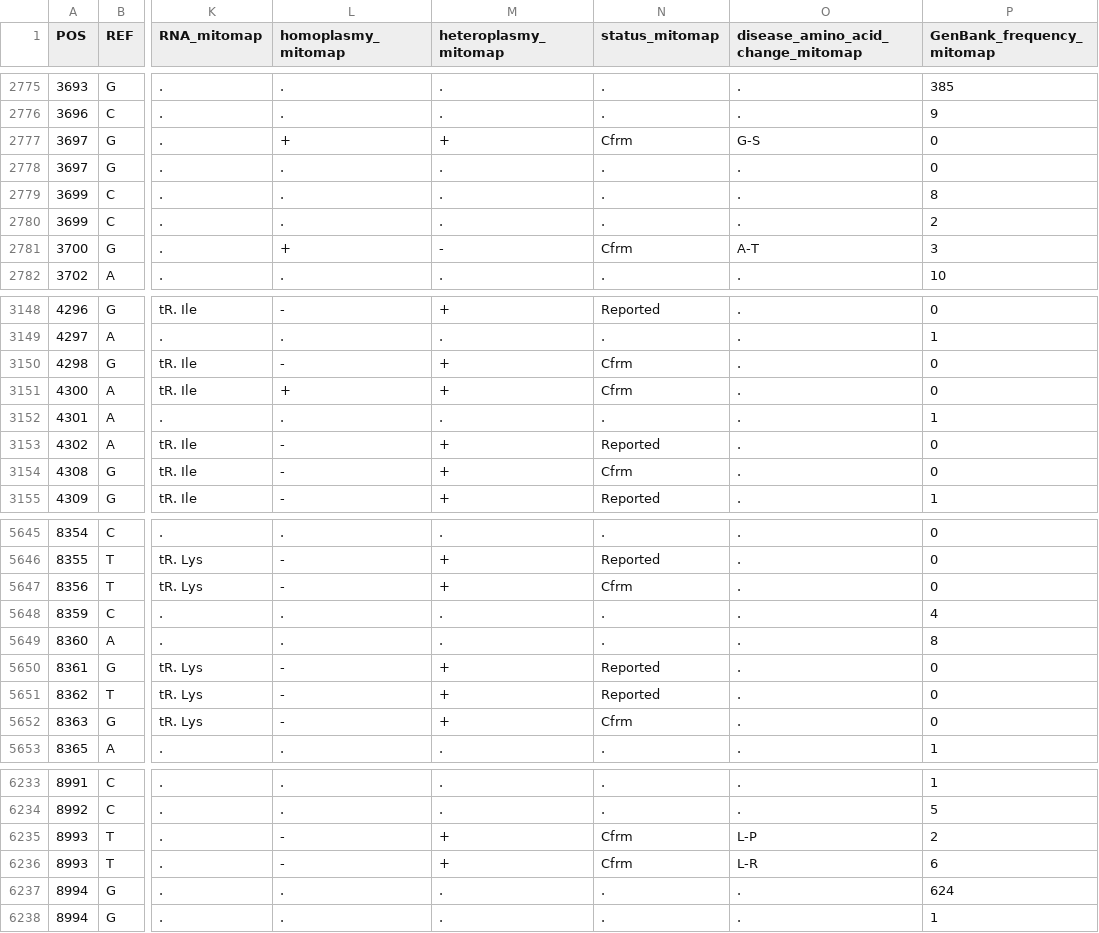
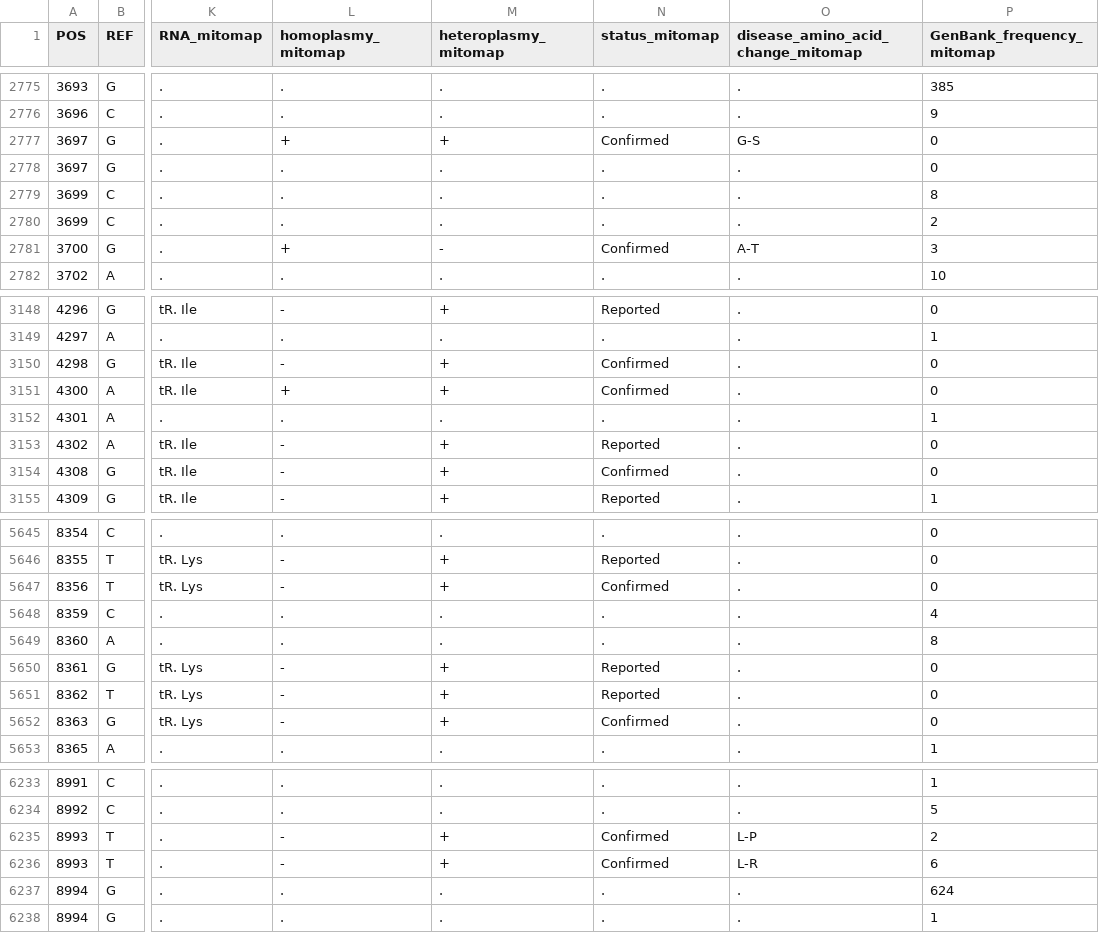
Before and after one commit to clareputtick/mity, a CSV file: mitylib/annot/mitomap_panel_annotations.csv, drawn as a sheet; only a part is shown, gaps mark what is left out; the diff covers the shown part only; the diff names each change by its address in the sheet, - before the commit and + after, or states it on an @@ line.

Commit message:
Cleanup the mitmap annotation file
* replace the Cfrm
    perl -pi -e 's/Cfrm/Confirmed/g' mitylib/annot/mitomap_panel_annotations.csv

```diff
--- a/mitylib/annot/mitomap_panel_annotations.csv
+++ b/mitylib/annot/mitomap_panel_annotations.csv
-N2777 (status_mitomap): Cfrm
+N2777 (status_mitomap): Confirmed
-N2781 (status_mitomap): Cfrm
+N2781 (status_mitomap): Confirmed
-N3150:N3151 (status_mitomap): Cfrm
+N3150:N3151 (status_mitomap): Confirmed
-N3154 (status_mitomap): Cfrm
+N3154 (status_mitomap): Confirmed
-N5647 (status_mitomap): Cfrm
+N5647 (status_mitomap): Confirmed
-N5652 (status_mitomap): Cfrm
+N5652 (status_mitomap): Confirmed
-N6235:N6236 (status_mitomap): Cfrm
+N6235:N6236 (status_mitomap): Confirmed
```
Also changed, not shown: 52 edited cells elsewhere in this file, 1 other file.
